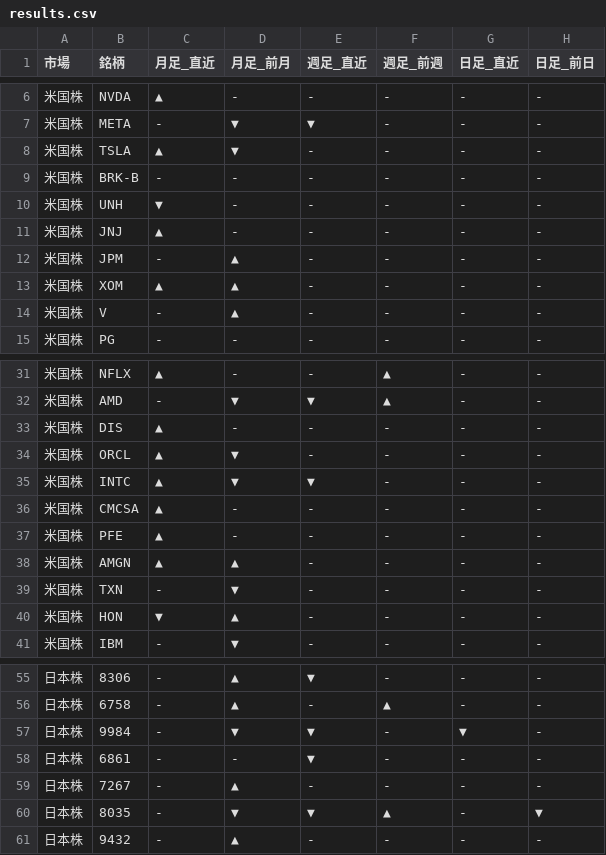
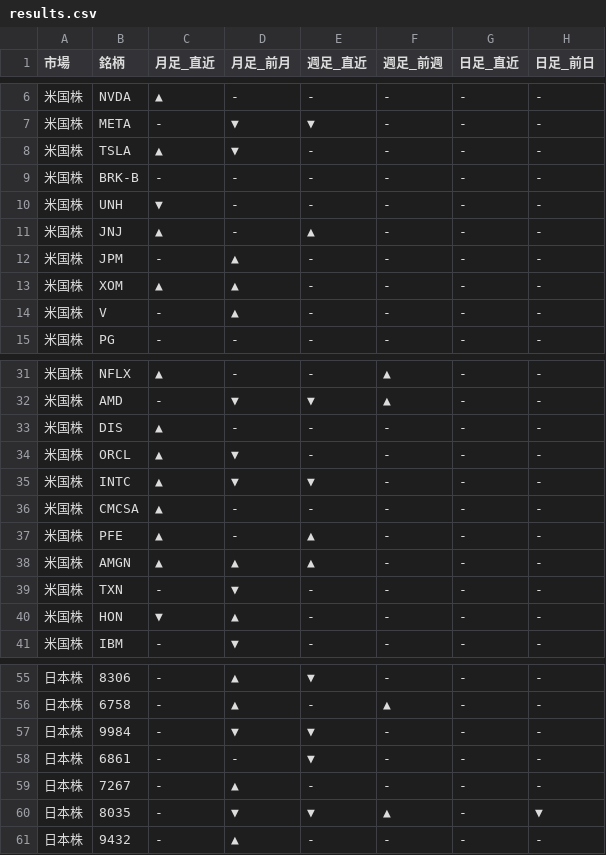
Before and after one commit to Yuya3500/pythonProject2, a CSV file: results.csv, drawn as a sheet; only a part is shown, gaps mark what is left out; the diff covers the shown part only.

```diff
--- a/results.csv
+++ b/results.csv
@@ -10,3 +10,3 @@
 米国株,UNH,▼,-,-,-,-,-
-米国株,JNJ,▲,-,-,-,-,-
+米国株,JNJ,▲,-,▲,-,-,-
 米国株,JPM,-,▲,-,-,-,-
@@ -36,4 +36,4 @@
 米国株,CMCSA,▲,-,-,-,-,-
-米国株,PFE,▲,-,-,-,-,-
-米国株,AMGN,▲,▲,-,-,-,-
+米国株,PFE,▲,-,▲,-,-,-
+米国株,AMGN,▲,▲,▲,-,-,-
 米国株,TXN,-,▼,-,-,-,-
@@ -56,3 +56,3 @@
 日本株,6758,-,▲,-,▲,-,-
-日本株,9984,-,▼,▼,-,▼,-
+日本株,9984,-,▼,▼,-,-,-
 日本株,6861,-,-,▼,-,-,-
```
Also changed, not shown: 19 edited cells elsewhere in this file.
